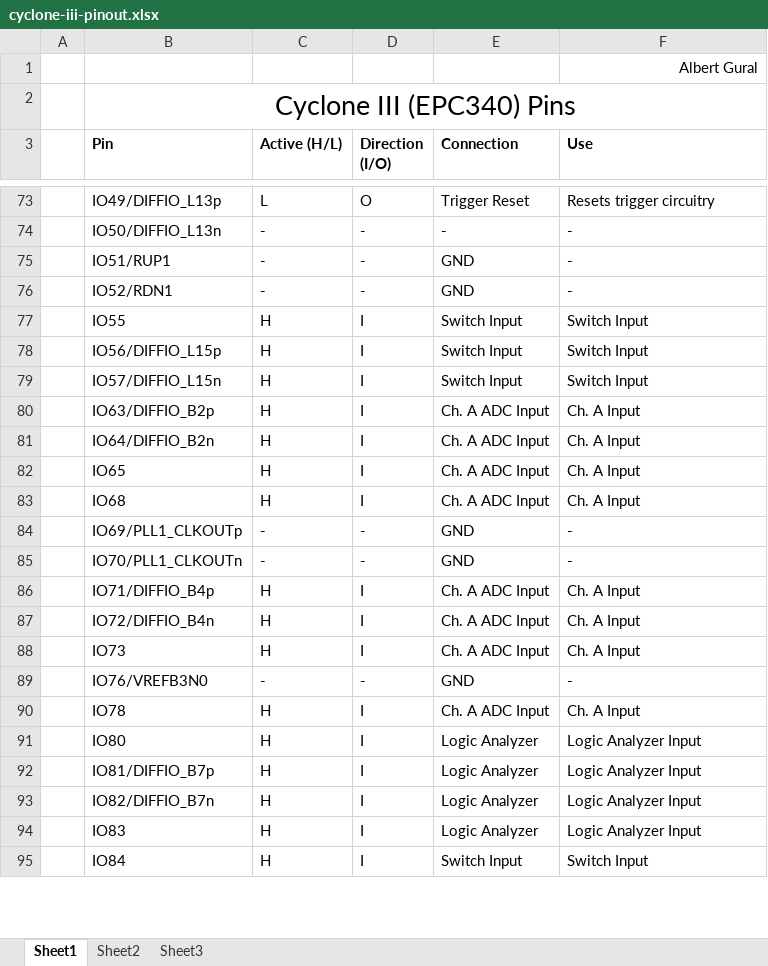
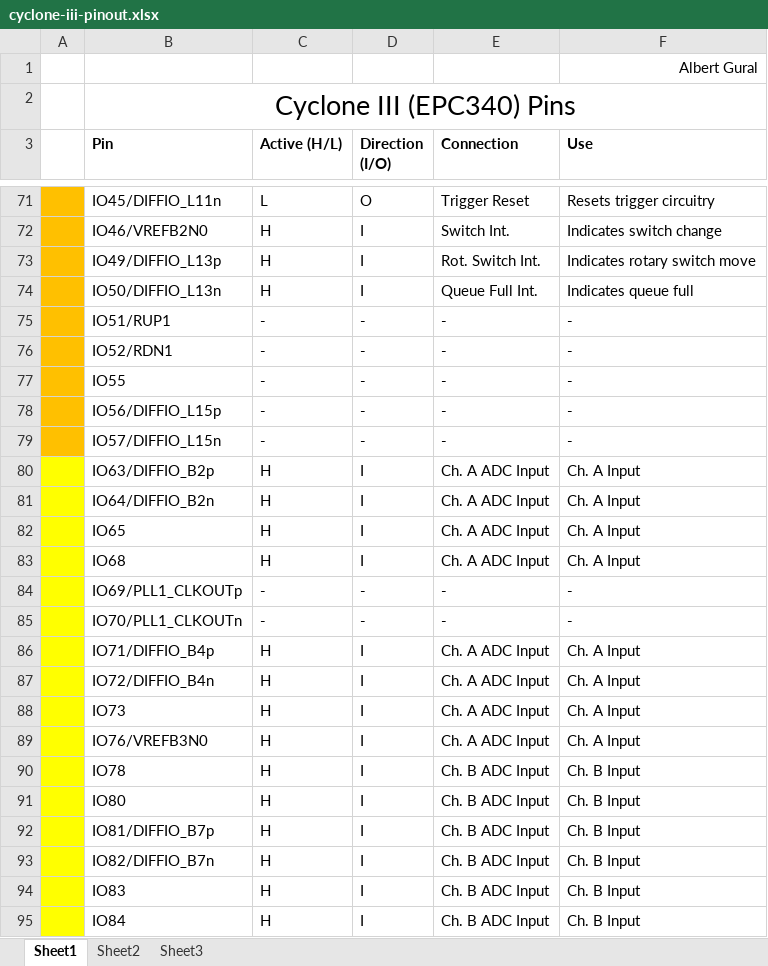
Before and after one commit to agural/FPGA-Oscilloscope, an Excel workbook: Documentation/cyclone-iii-pinout.xlsx, sheet Sheet1, drawn as a sheet; only a part is shown, gaps mark what is left out; values as stored, in another font and other column widths than the file's, no borders; addresses are those after the commit; the diff covers the shown part only; the diff names each change by its address in the sheet, - before the commit and + after, or states it on an @@ line.

```diff
--- a/Documentation/cyclone-iii-pinout.xlsx (sheet Sheet1)
+++ b/Documentation/cyclone-iii-pinout.xlsx (sheet Sheet1)
-A71 fill: none
+A71 fill: #FFC000
-B71 (Pin): IO49/DIFFIO_L13p
+B71 (Pin): IO45/DIFFIO_L11n
+row 72:  | IO46/VREFB2N0 | H | I | Switch Int. | Indicates switch change
+row 73:  | IO49/DIFFIO_L13p | H | I | Rot. Switch Int. | Indicates rotary switch move
-A74:A79 fill: none
+A74:A79 fill: #FFC000
-C74 (Active (H/L)): -
+C74 (Active (H/L)): H
-D74 (Direction (I/O)): -
+D74 (Direction (I/O)): I
-E74 (Connection): -
+E74 (Connection): Queue Full Int.
-F74 (Use): -
+F74 (Use): Indicates queue full
-E75:E76 (Connection): GND
+E75:E76 (Connection): -
-C77:C79 (Active (H/L)): H
+C77:C79 (Active (H/L)): -
-D77:D79 (Direction (I/O)): I
+D77:D79 (Direction (I/O)): -
-E77:E79 (Connection): Switch Input
+E77:E79 (Connection): -
-F77:F79 (Use): Switch Input
+F77:F79 (Use): -
-A80:A95 fill: none
+A80:A95 fill: #FFFF00
-E84:E85 (Connection): GND
+E84:E85 (Connection): -
-C89 (Active (H/L)): -
+C89 (Active (H/L)): H
-D89 (Direction (I/O)): -
+D89 (Direction (I/O)): I
-E89 (Connection): GND
+E89 (Connection): Ch. A ADC Input
-F89 (Use): -
+F89 (Use): Ch. A Input
-E90 (Connection): Ch. A ADC Input
+E90 (Connection): Ch. B ADC Input
-F90 (Use): Ch. A Input
+F90 (Use): Ch. B Input
-E91:E94 (Connection): Logic Analyzer
+E91:E94 (Connection): Ch. B ADC Input
-F91:F94 (Use): Logic Analyzer Input
+F91:F94 (Use): Ch. B Input
-E95 (Connection): Switch Input
+E95 (Connection): Ch. B ADC Input
-F95 (Use): Switch Input
+F95 (Use): Ch. B Input
```
Also changed, not shown: 2 removed rows, 262 edited cells and cell formats elsewhere in this sheet, 4 other files.
